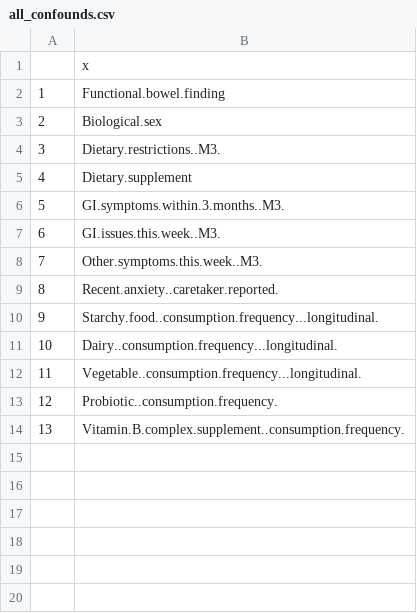
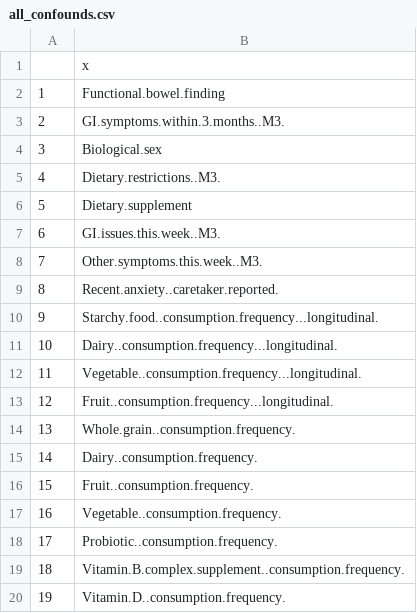
Before and after one commit to MaudeDavidLab/M3_Phyloseq_Analysis, a CSV file: all_confounds.csv, drawn as a sheet; addresses are those after the commit; the diff names each change by its address in the sheet, - before the commit and + after, or states it on an @@ line.

```diff
--- a/all_confounds.csv
+++ b/all_confounds.csv
@@ row 6 moved to row 3: 2 @@
@@ column A renumbered between rows 4 and 19 @@
+row 13: 12 | Fruit..consumption.frequency...longitudinal.
+row 14: 13 | Whole.grain..consumption.frequency.
+row 15: 14 | Dairy..consumption.frequency.
+row 16: 15 | Fruit..consumption.frequency.
+row 17: 16 | Vegetable..consumption.frequency.
+row 20: 19 | Vitamin.D..consumption.frequency.
```
Also changed, not shown: results/table_num_wilcoxon_or_ttest.csv, 11 other files.
